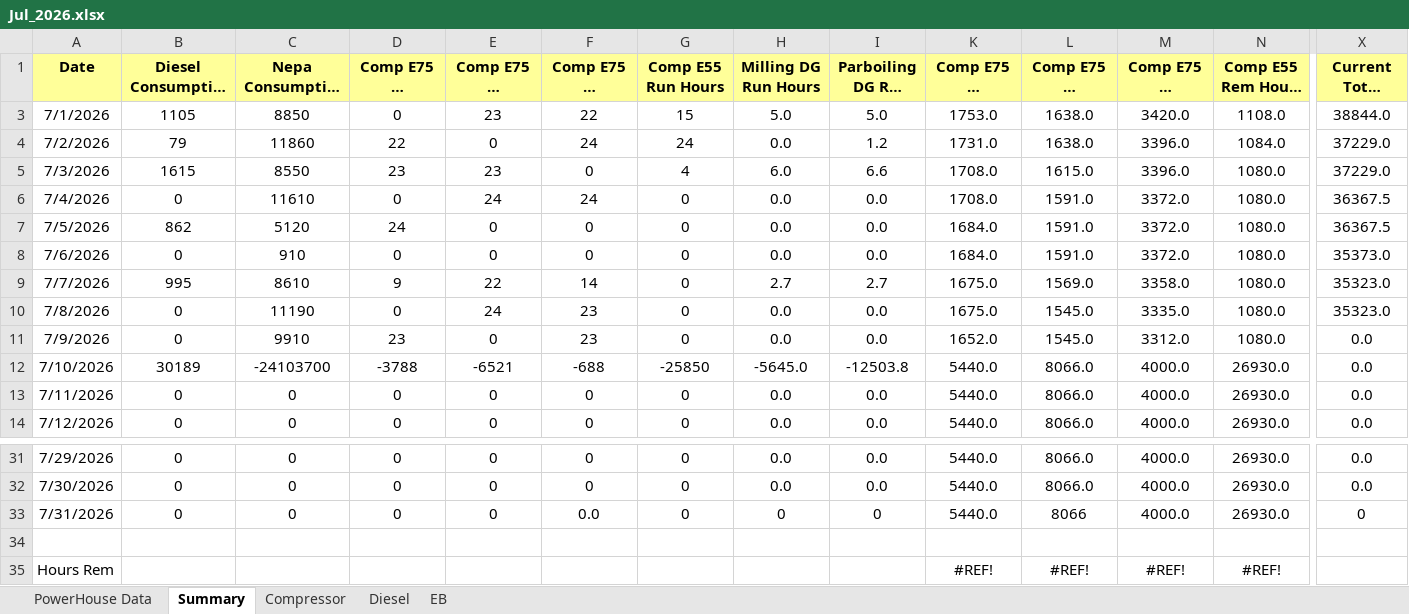
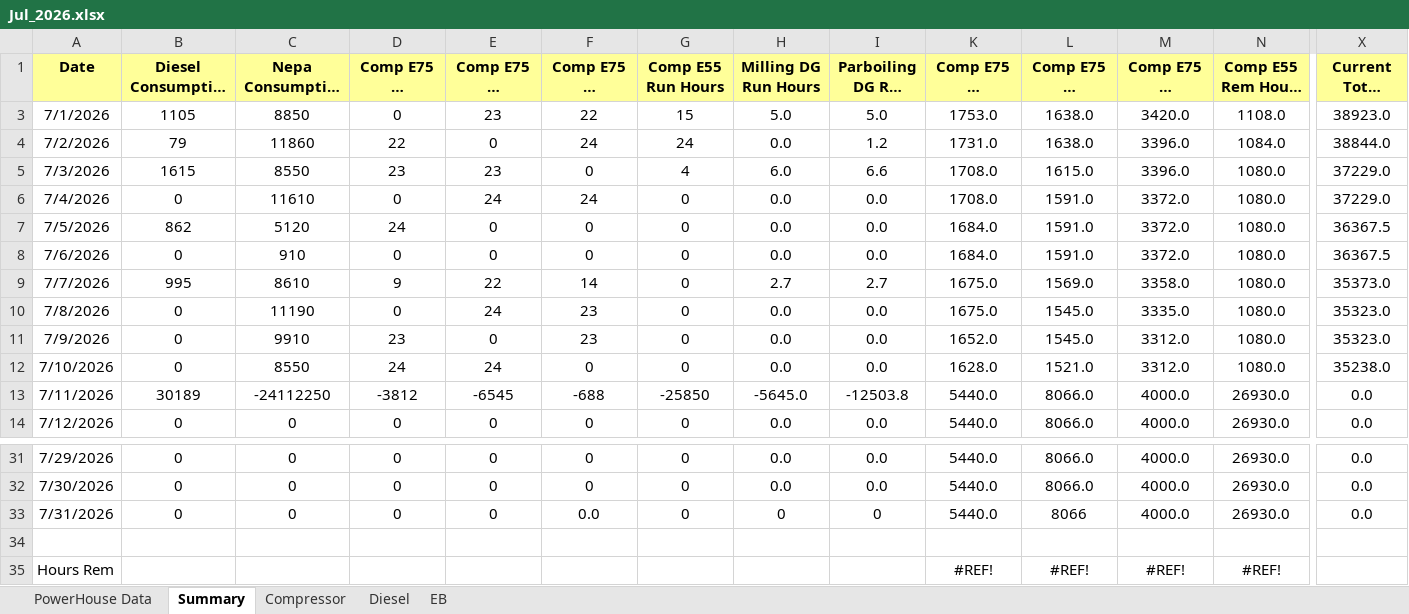
Before and after one commit to punithbtv-pixel/mis, an Excel workbook: data/Jul_2026.xlsx, sheet Summary, drawn as a sheet; only a part is shown, gaps mark what is left out; long unchanged cells end in …; values as stored, in another font and other column widths than the file's, no borders; table styles not drawn; the diff covers the shown part only; the diff names each change by its address in the sheet, - before the commit and + after, or states it on an @@ line.

Commit message:
service tank

```diff
--- a/data/Jul_2026.xlsx (sheet Summary)
+++ b/data/Jul_2026.xlsx (sheet Summary)
-X3 (Current Total stock (Liters)): 38844.0
+X3 (Current Total stock (Liters)): 38923.0
-X4 (Current Total stock (Liters)): 37229.0
+X4 (Current Total stock (Liters)): 38844.0
-X6 (Current Total stock (Liters)): 36367.5
+X6 (Current Total stock (Liters)): 37229.0
-X8 (Current Total stock (Liters)): 35373.0
+X8 (Current Total stock (Liters)): 36367.5
-X9 (Current Total stock (Liters)): 35323.0
+X9 (Current Total stock (Liters)): 35373.0
-X11 (Current Total stock (Liters)): 0.0
+X11 (Current Total stock (Liters)): 35323.0
-B12 (Diesel Consumption (LTRS)): 30189
+B12 (Diesel Consumption (LTRS)): 0
-C12 (Nepa Consumption (K.W.H)): -24103700
+C12 (Nepa Consumption (K.W.H)): 8550
-D12 (Comp E75 -1 Run Hours): -3788
+D12 (Comp E75 -1 Run Hours): 24
-E12 (Comp E75 -2 Run Hours): -6521
+E12 (Comp E75 -2 Run Hours): 24
-F12 (Comp E75 -3 Run Hours): -688
+F12 (Comp E75 -3 Run Hours): 0
-G12 (Comp E55 Run Hours): -25850
+G12 (Comp E55 Run Hours): 0
-H12 (Milling DG Run Hours): -5645.0
+H12 (Milling DG Run Hours): 0.0
-I12 (Parboiling DG Run Hours): -12503.8
+I12 (Parboiling DG Run Hours): 0.0
-K12 (Comp E75 -1 Rem Hours To Service): 5440.0
+K12 (Comp E75 -1 Rem Hours To Service): 1628.0
-L12 (Comp E75 -2 Rem Hours To Service): 8066.0
+L12 (Comp E75 -2 Rem Hours To Service): 1521.0
-M12 (Comp E75 -3 Rem Hours To Service): 4000.0
+M12 (Comp E75 -3 Rem Hours To Service): 3312.0
-N12 (Comp E55 Rem Hours To Service): 26930.0
+N12 (Comp E55 Rem Hours To Service): 1080.0
-X12 (Current Total stock (Liters)): 0.0
+X12 (Current Total stock (Liters)): 35238.0
-B13 (Diesel Consumption (LTRS)): 0
+B13 (Diesel Consumption (LTRS)): 30189
-C13 (Nepa Consumption (K.W.H)): 0
+C13 (Nepa Consumption (K.W.H)): -24112250
-D13 (Comp E75 -1 Run Hours): 0
+D13 (Comp E75 -1 Run Hours): -3812
-E13 (Comp E75 -2 Run Hours): 0
+E13 (Comp E75 -2 Run Hours): -6545
-F13 (Comp E75 -3 Run Hours): 0
+F13 (Comp E75 -3 Run Hours): -688
-G13 (Comp E55 Run Hours): 0
+G13 (Comp E55 Run Hours): -25850
-H13 (Milling DG Run Hours): 0.0
+H13 (Milling DG Run Hours): -5645.0
-I13 (Parboiling DG Run Hours): 0.0
+I13 (Parboiling DG Run Hours): -12503.8
-X33 (Current Total stock (Liters)): 0
+X33 (Current Total stock (Liters)): 0.0
```
Also changed, not shown: 2 edited cells elsewhere in this sheet, sheet Compressor, sheet Diesel, sheet PowerHouse Data, sheet EB, formulas that keep their value, hidden cells, 2 other files.
